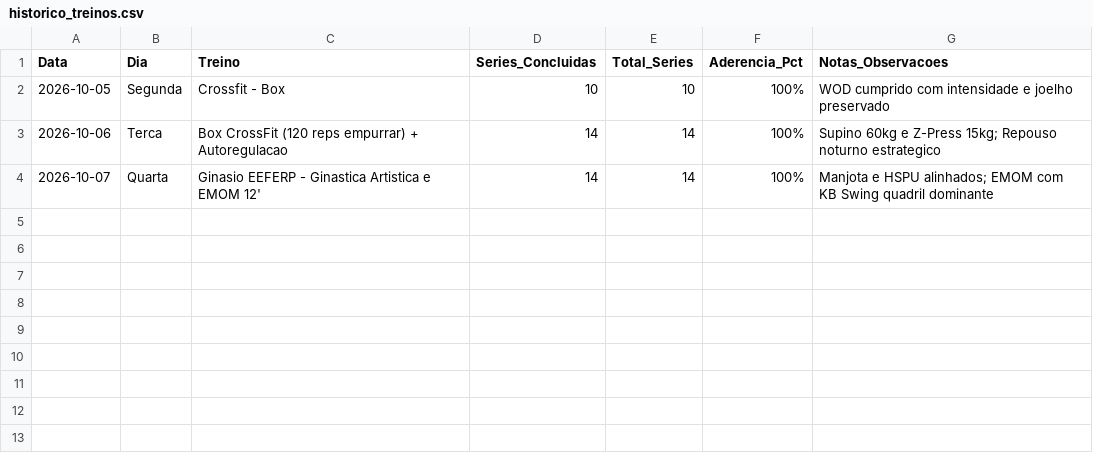
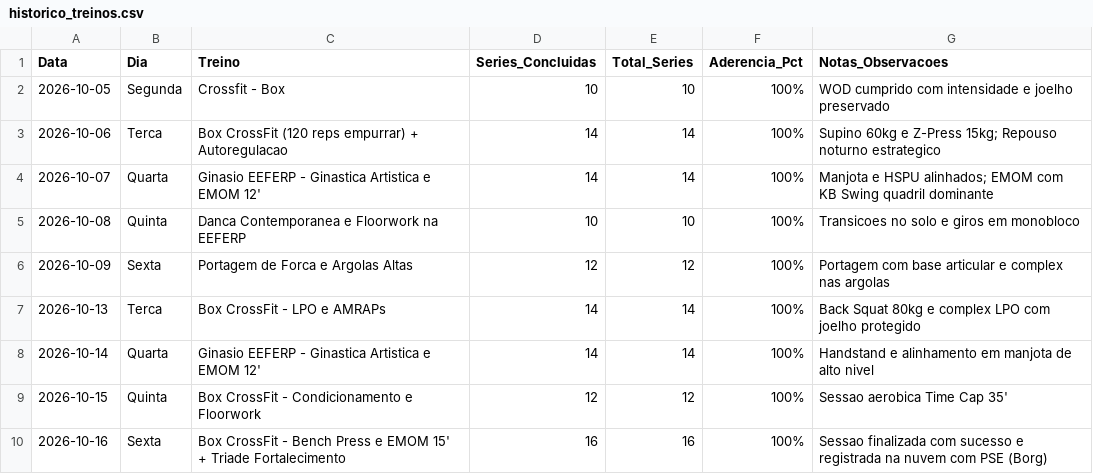
Before and after one commit to guilhermelemos09/dominio-corporal, a CSV file: Apoio/historico_treinos.csv, drawn as a sheet; the diff names each change by its address in the sheet, - before the commit and + after, or states it on an @@ line.

Commit message:
feat(treino): lancar treino de segunda (Complex LPO e WOD 10 a 1) e arquivar semana anterior (v171)

```diff
--- a/Apoio/historico_treinos.csv
+++ b/Apoio/historico_treinos.csv
+row 5: 2026-10-08 | Quinta | Danca Contemporanea e Floorwork na EEFERP | 10 | 10 | 100% | Transicoes no solo e giros em monobloco
+row 6: 2026-10-09 | Sexta | Portagem de Forca e Argolas Altas | 12 | 12 | 100% | Portagem com base articular e complex nas argolas
+row 7: 2026-10-13 | Terca | Box CrossFit - LPO e AMRAPs | 14 | 14 | 100% | Back Squat 80kg e complex LPO com joelho protegido
+row 8: 2026-10-14 | Quarta | Ginasio EEFERP - Ginastica Artistica e EMOM 12' | 14 | 14 | 100% | Handstand e alinhamento em manjota de alto nivel
+row 9: 2026-10-15 | Quinta | Box CrossFit - Condicionamento e Floorwork | 12 | 12 | 100% | Sessao aerobica Time Cap 35'
+row 10: 2026-10-16 | Sexta | Box CrossFit - Bench Press e EMOM 15' + Triade Fortalecimento | 16 | 16 | 100% | Sessao finalizada com sucesso e registrada na nuvem com PSE (Borg)
```
Also changed, not shown: 5 other files.
